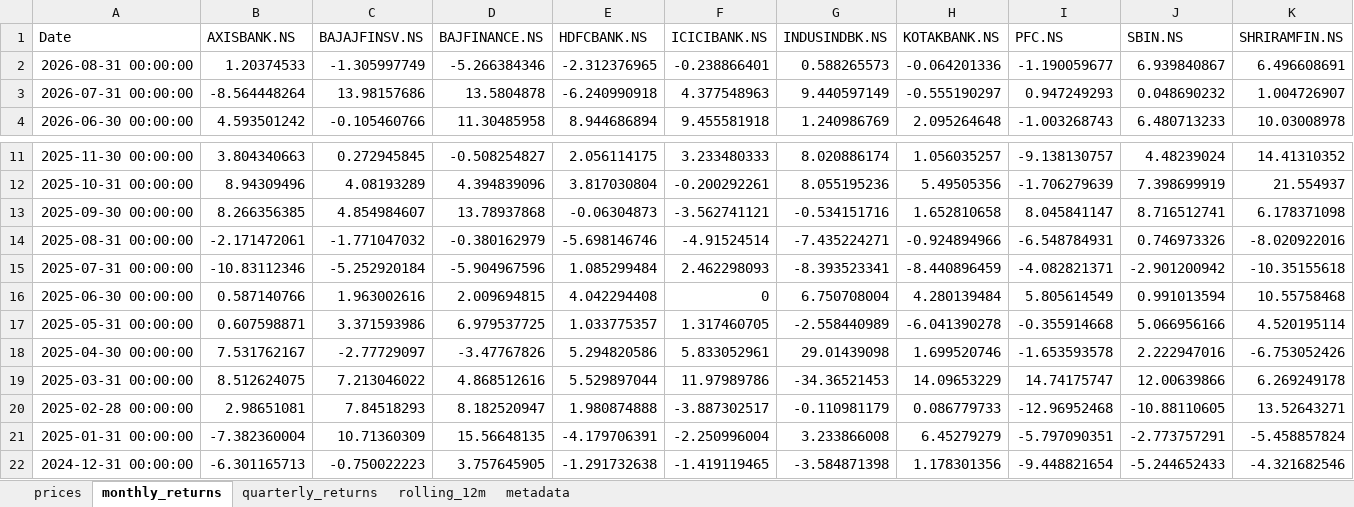
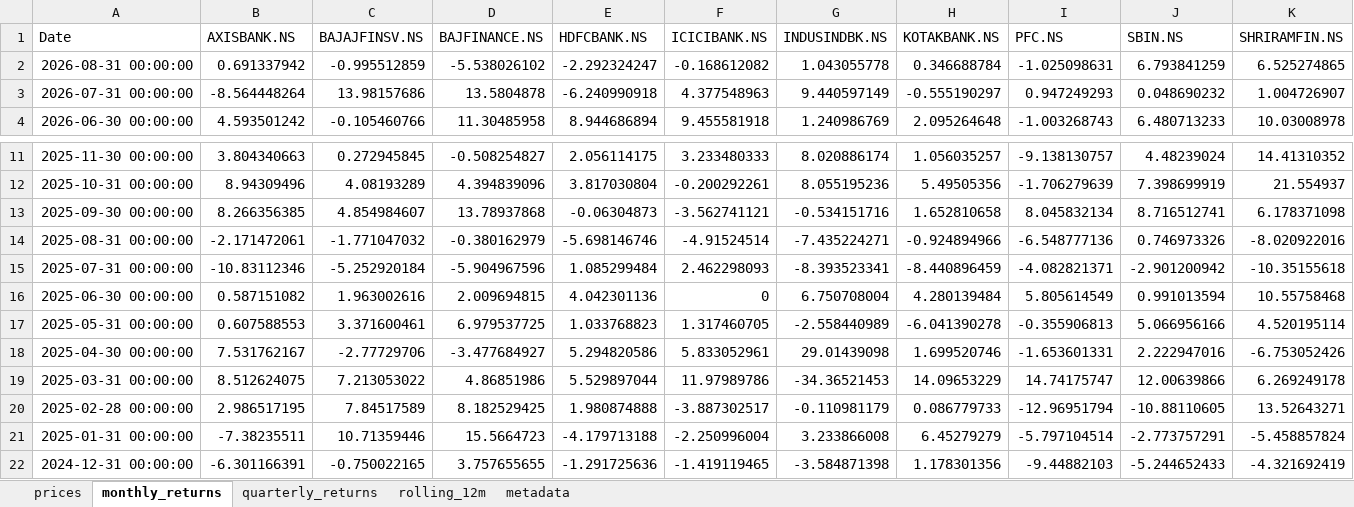
Before and after one commit to rahulshirke7951/stock-sector-dashboard, an Excel workbook: dashboards/Banking.xlsx, sheet monthly_returns, drawn as a sheet; only a part is shown, gaps mark what is left out; values as stored, in another font and other column widths than the file's, no borders; conditional formats not drawn; the diff covers the shown part only; the diff names each change by its address in the sheet, - before the commit and + after, or states it on an @@ line.

```diff
--- a/dashboards/Banking.xlsx (sheet monthly_returns)
+++ b/dashboards/Banking.xlsx (sheet monthly_returns)
-B2 (AXISBANK.NS): 1.20374533
+B2 (AXISBANK.NS): 0.691337942
-C2 (BAJAJFINSV.NS): -1.305997749
+C2 (BAJAJFINSV.NS): -0.995512859
-D2 (BAJFINANCE.NS): -5.266384346
+D2 (BAJFINANCE.NS): -5.538026102
-E2 (HDFCBANK.NS): -2.312376965
+E2 (HDFCBANK.NS): -2.292324247
-F2 (ICICIBANK.NS): -0.238866401
+F2 (ICICIBANK.NS): -0.168612082
-G2 (INDUSINDBK.NS): 0.588265573
+G2 (INDUSINDBK.NS): 1.043055778
-H2 (KOTAKBANK.NS): -0.064201336
+H2 (KOTAKBANK.NS): 0.346688784
-I2 (PFC.NS): -1.190059677
+I2 (PFC.NS): -1.025098631
-J2 (SBIN.NS): 6.939840867
+J2 (SBIN.NS): 6.793841259
-K2 (SHRIRAMFIN.NS): 6.496608691
+K2 (SHRIRAMFIN.NS): 6.525274865
-I13 (PFC.NS): 8.045841147
+I13 (PFC.NS): 8.045832134
-I14 (PFC.NS): -6.548784931
+I14 (PFC.NS): -6.548777136
-B16 (AXISBANK.NS): 0.587140766
+B16 (AXISBANK.NS): 0.587151082
-E16 (HDFCBANK.NS): 4.042294408
+E16 (HDFCBANK.NS): 4.042301136
-B17 (AXISBANK.NS): 0.607598871
+B17 (AXISBANK.NS): 0.607588553
-C17 (BAJAJFINSV.NS): 3.371593986
+C17 (BAJAJFINSV.NS): 3.371600461
-E17 (HDFCBANK.NS): 1.033775357
+E17 (HDFCBANK.NS): 1.033768823
-I17 (PFC.NS): -0.355914668
+I17 (PFC.NS): -0.355906813
-C18 (BAJAJFINSV.NS): -2.77729097
+C18 (BAJAJFINSV.NS): -2.77729706
-D18 (BAJFINANCE.NS): -3.47767826
+D18 (BAJFINANCE.NS): -3.477684927
-I18 (PFC.NS): -1.653593578
+I18 (PFC.NS): -1.653601331
-C19 (BAJAJFINSV.NS): 7.213046022
+C19 (BAJAJFINSV.NS): 7.213053022
-D19 (BAJFINANCE.NS): 4.868512616
+D19 (BAJFINANCE.NS): 4.86851986
-B20 (AXISBANK.NS): 2.98651081
+B20 (AXISBANK.NS): 2.986517195
-C20 (BAJAJFINSV.NS): 7.84518293
+C20 (BAJAJFINSV.NS): 7.84517589
-D20 (BAJFINANCE.NS): 8.182520947
+D20 (BAJFINANCE.NS): 8.182529425
-I20 (PFC.NS): -12.96952468
+I20 (PFC.NS): -12.96951794
-B21 (AXISBANK.NS): -7.382360004
+B21 (AXISBANK.NS): -7.38235511
-C21 (BAJAJFINSV.NS): 10.71360309
+C21 (BAJAJFINSV.NS): 10.71359446
-D21 (BAJFINANCE.NS): 15.56648135
+D21 (BAJFINANCE.NS): 15.5664723
-E21 (HDFCBANK.NS): -4.179706391
+E21 (HDFCBANK.NS): -4.179713188
-I21 (PFC.NS): -5.797090351
+I21 (PFC.NS): -5.797104514
-B22 (AXISBANK.NS): -6.301165713
+B22 (AXISBANK.NS): -6.301166391
-C22 (BAJAJFINSV.NS): -0.750022223
+C22 (BAJAJFINSV.NS): -0.750022165
-D22 (BAJFINANCE.NS): 3.757645905
+D22 (BAJFINANCE.NS): 3.757655655
-E22 (HDFCBANK.NS): -1.291732638
+E22 (HDFCBANK.NS): -1.291725636
-I22 (PFC.NS): -9.448821654
+I22 (PFC.NS): -9.44882103
-K22 (SHRIRAMFIN.NS): -4.321682546
+K22 (SHRIRAMFIN.NS): -4.321692419
```
Also changed, not shown: 216 edited cells elsewhere in this sheet, sheet rolling_12m, sheet prices, sheet quarterly_returns, dashboards/Automobile.xlsx, dashboards/Energy.xlsx, 8 other files.
